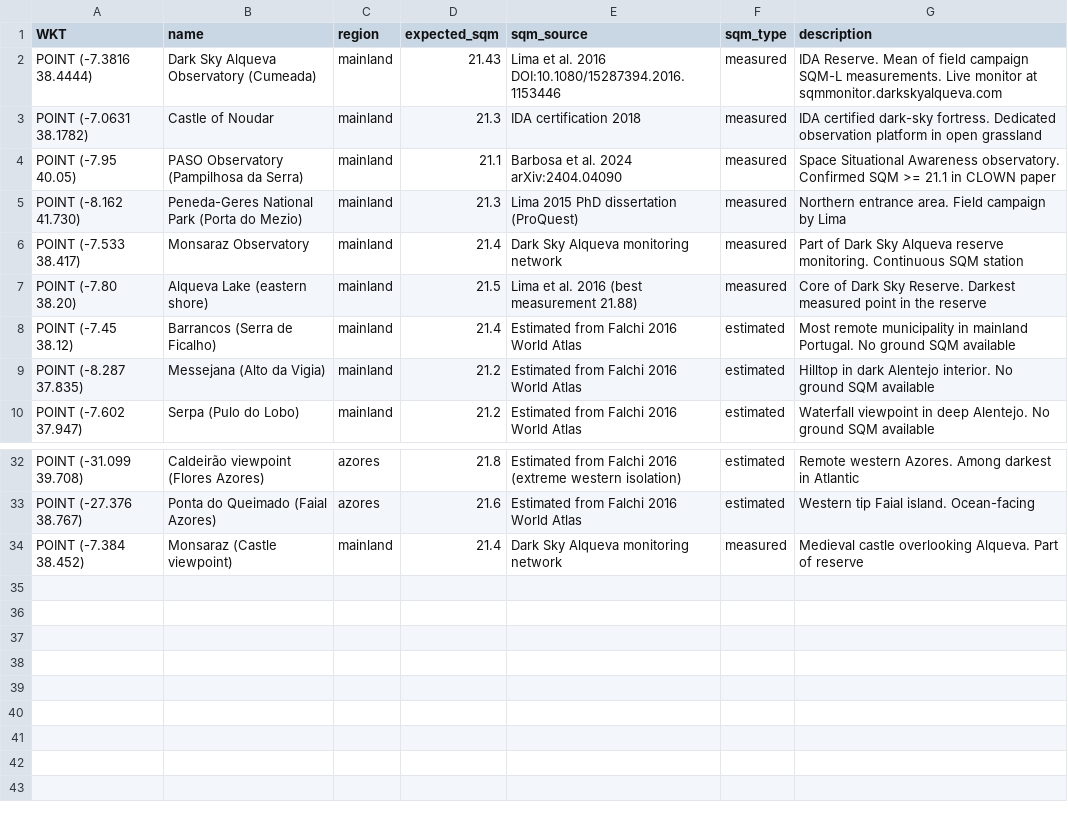
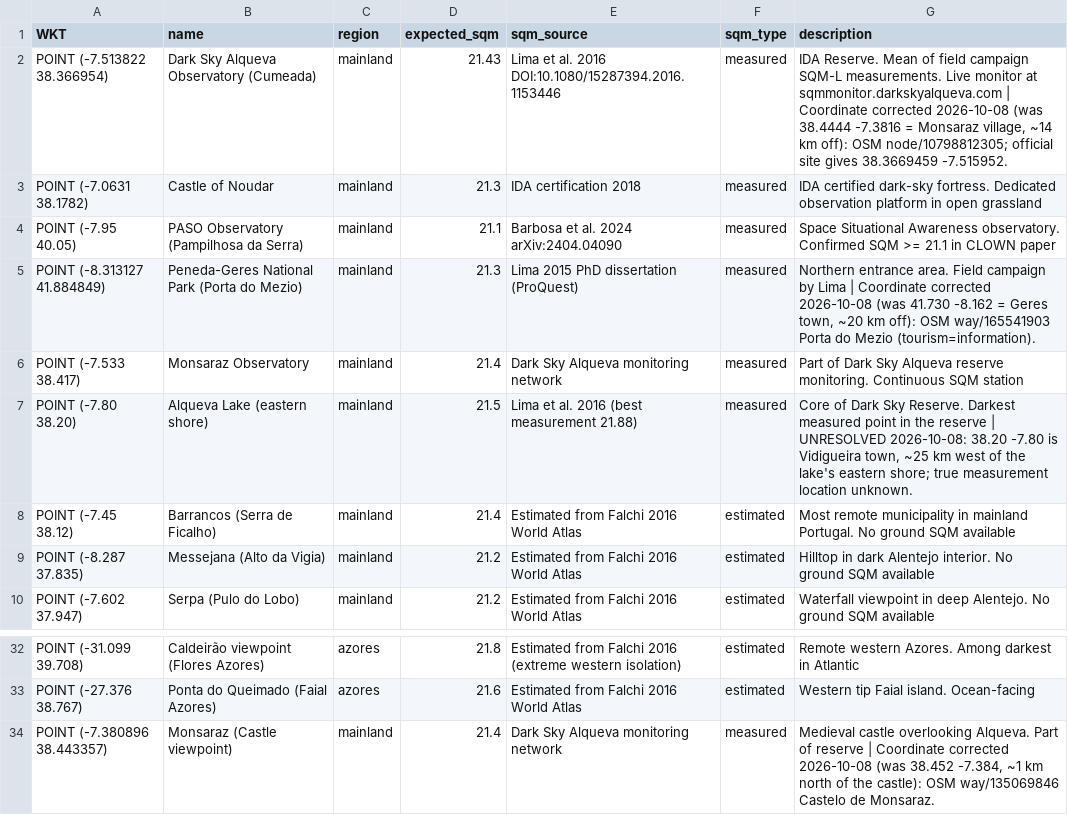
Before and after one commit to vcygni/darksky-observatory, a CSV file: validation/portugal/stargazing_sites.csv, drawn as a sheet; only a part is shown, gaps mark what is left out.

Commit message:
Fix validation paths, audit published sites, correct coordinates

```diff
--- a/validation/portugal/stargazing_sites.csv
+++ b/validation/portugal/stargazing_sites.csv
@@ -1,8 +1,8 @@
 WKT,name,region,expected_sqm,sqm_source,sqm_type,description
-"POINT (-7.3816 38.4444)",Dark Sky Alqueva Observatory (Cumeada),mainland,21.43,Lima et al. 2016 DOI:10.1080/15287394.2016.1153446,measured,IDA Reserve. Mean of field campaign SQM-L measurements. Live monitor at sqmmonitor.darkskyalqueva.com
+"POINT (-7.513822 38.366954)",Dark Sky Alqueva Observatory (Cumeada),mainland,21.43,Lima et al. 2016 DOI:10.1080/15287394.2016.1153446,measured,"IDA Reserve. Mean of field campaign SQM-L measurements. Live monitor at sqmmonitor.darkskyalqueva.com | Coordinate corrected 2026-10-08 (was 38.4444 -7.3816 = Monsaraz village, ~14 km off): OSM node/10798812305; official site gives 38.3669459 -7.515952."
 "POINT (-7.0631 38.1782)",Castle of Noudar,mainland,21.3,IDA certification 2018,measured,IDA certified dark-sky fortress. Dedicated observation platform in open grassland
 "POINT (-7.95 40.05)",PASO Observatory (Pampilhosa da Serra),mainland,21.1,Barbosa et al. 2024 arXiv:2404.04090,measured,Space Situational Awareness observatory. Confirmed SQM >= 21.1 in CLOWN paper
-"POINT (-8.162 41.730)",Peneda-Geres National Park (Porta do Mezio),mainland,21.3,Lima 2015 PhD dissertation (ProQuest),measured,Northern entrance area. Field campaign by Lima
+"POINT (-8.313127 41.884849)",Peneda-Geres National Park (Porta do Mezio),mainland,21.3,Lima 2015 PhD dissertation (ProQuest),measured,"Northern entrance area. Field campaign by Lima | Coordinate corrected 2026-10-08 (was 41.730 -8.162 = Geres town, ~20 km off): OSM way/165541903 Porta do Mezio (tourism=information)."
 "POINT (-7.533 38.417)",Monsaraz Observatory,mainland,21.4,Dark Sky Alqueva monitoring network,measured,Part of Dark Sky Alqueva reserve monitoring. Continuous SQM station
-"POINT (-7.80 38.20)",Alqueva Lake (eastern shore),mainland,21.5,Lima et al. 2016 (best measurement 21.88),measured,Core of Dark Sky Reserve. Darkest measured point in the reserve
+"POINT (-7.80 38.20)",Alqueva Lake (eastern shore),mainland,21.5,Lima et al. 2016 (best measurement 21.88),measured,"Core of Dark Sky Reserve. Darkest measured point in the reserve | UNRESOLVED 2026-10-08: 38.20 -7.80 is Vidigueira town, ~25 km west of the lake's eastern shore; true measurement location unknown."
 "POINT (-7.45 38.12)",Barrancos (Serra de Ficalho),mainland,21.4,Estimated from Falchi 2016 World Atlas,estimated,Most remote municipality in mainland Portugal. No ground SQM available
@@ -33,2 +33,2 @@ WKT,name,region,expected_sqm,sqm_source,sqm_type,description
 "POINT (-27.376 38.767)",Ponta do Queimado (Faial Azores),azores,21.6,Estimated from Falchi 2016 World Atlas,estimated,Western tip Faial island. Ocean-facing
-"POINT (-7.384 38.452)",Monsaraz (Castle viewpoint),mainland,21.4,Dark Sky Alqueva monitoring network,measured,Medieval castle overlooking Alqueva. Part of reserve
+"POINT (-7.380896 38.443357)",Monsaraz (Castle viewpoint),mainland,21.4,Dark Sky Alqueva monitoring network,measured,"Medieval castle overlooking Alqueva. Part of reserve | Coordinate corrected 2026-10-08 (was 38.452 -7.384, ~1 km north of the castle): OSM way/135069846 Castelo de Monsaraz."
```
Also changed, not shown: validation/portugal/expert_recommended_spots.csv, 7 other files.
